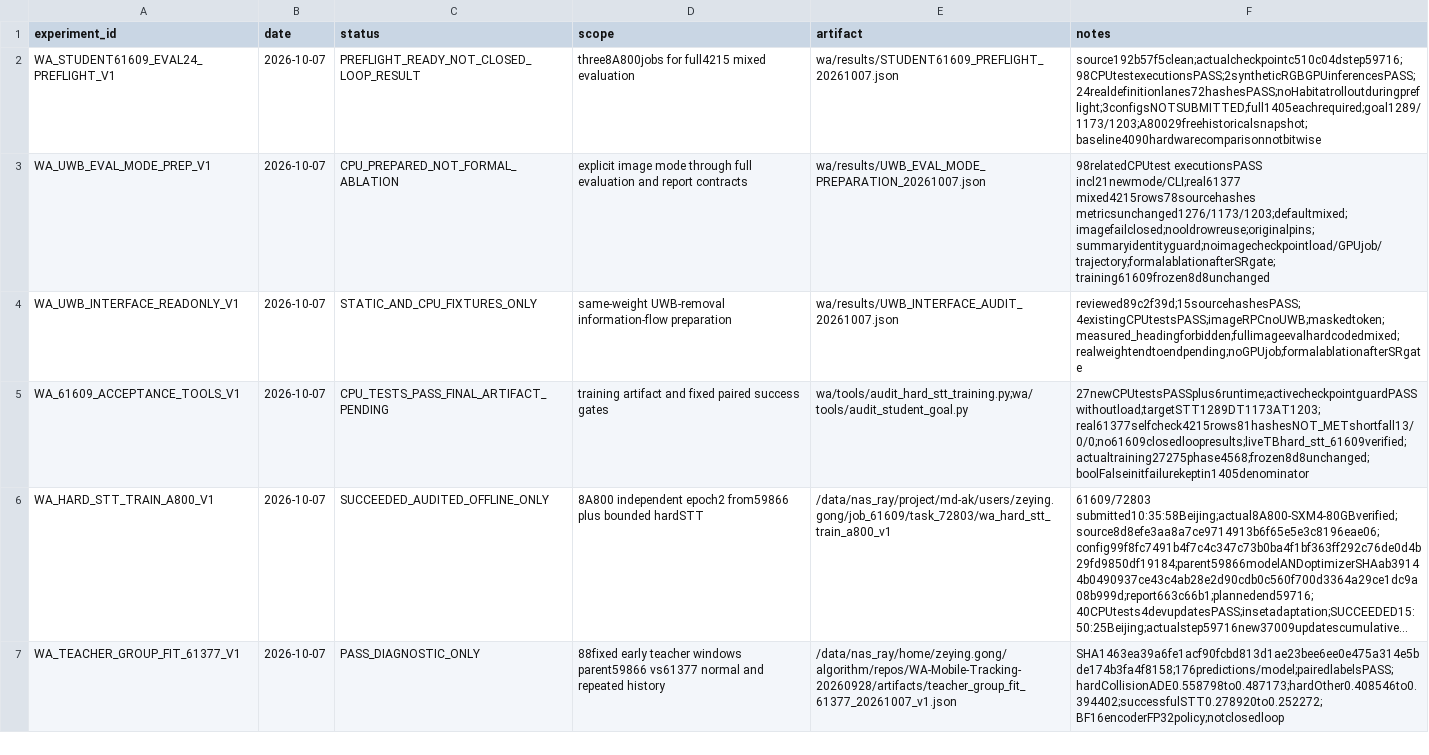
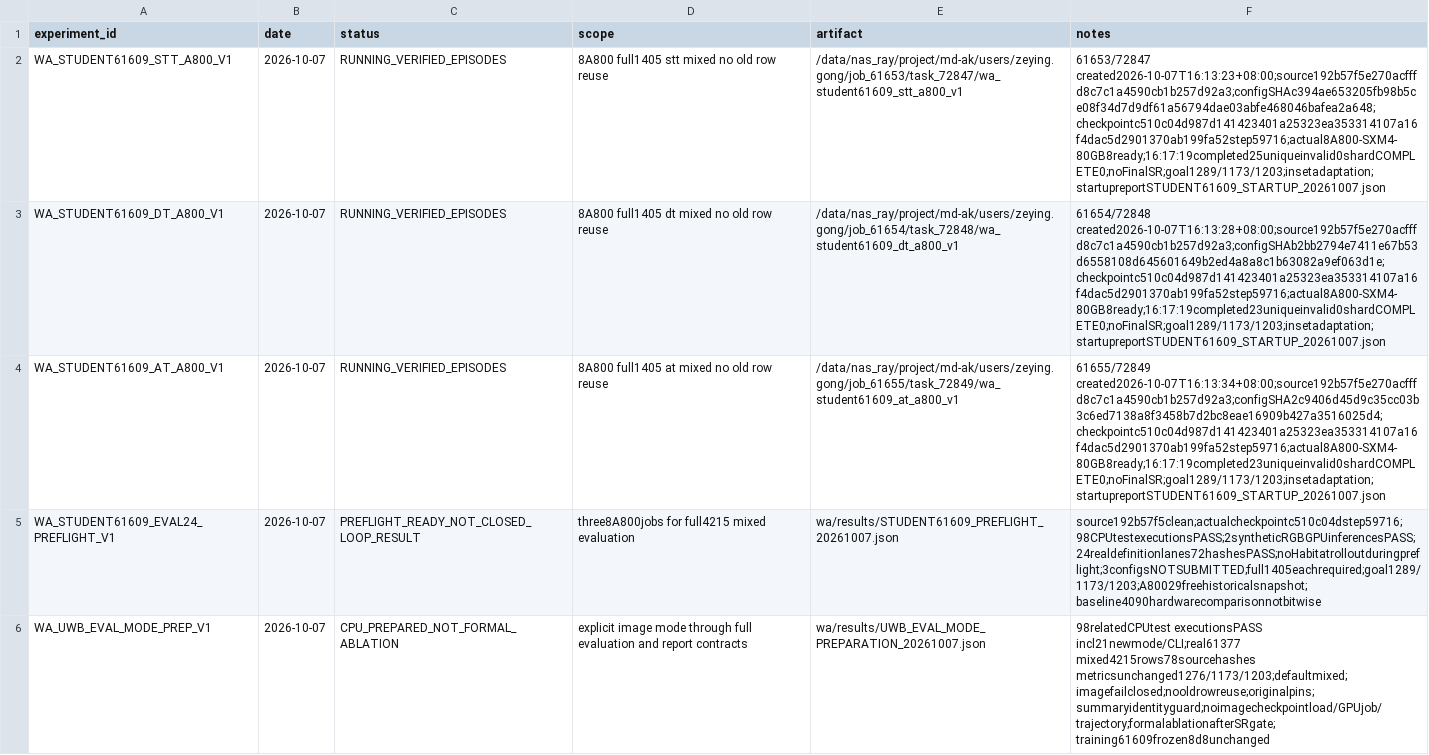
Before and after one commit to Zeying-Gong/OmTrackVLA, a CSV file: EXPERIMENTS.csv, drawn as a sheet; only a part is shown; the shorter side is filled out with more unchanged rows; long unchanged cells end in …; the diff names each change by its address in the sheet, - before the commit and + after, or states it on an @@ line.

```diff
--- a/EXPERIMENTS.csv
+++ b/EXPERIMENTS.csv
+row 2: WA_STUDENT61609_STT_A800_V1 | 2026-10-07 | RUNNING_VERIFIED_EPISODES | 8A800 full1405 stt mixed no old row reuse | /data/nas_ray/project/md-ak/users/zeying.gong/job_61653/task_72847/wa_student61609_stt_a800_v1 | 61653/72847 created2026-10-07T16:13:23+08:00;source192b57f5e270acfffd8c7c1a4590cb1b257d92a3;configSHAc394ae653205fb98b5ce08f34d7d9df61a56794dae03abfe468046bafea2a648;checkpointc510c04d987d141423401a25323ea353314107a16f4dac5d2901370ab199fa52step59716;actual8A800-SXM4-80GB8ready;16:17:19completed25uniqueinvalid0shardCOMPLETE0;noFinalSR;goal1289/1173/1203;insetadaptation;startupreportSTUDENT61609_STARTUP_20261007.json
+row 3: WA_STUDENT61609_DT_A800_V1 | 2026-10-07 | RUNNING_VERIFIED_EPISODES | 8A800 full1405 dt mixed no old row reuse | /data/nas_ray/project/md-ak/users/zeying.gong/job_61654/task_72848/wa_student61609_dt_a800_v1 | 61654/72848 created2026-10-07T16:13:28+08:00;source192b57f5e270acfffd8c7c1a4590cb1b257d92a3;configSHAb2bb2794e7411e67b53d6558108d645601649b2ed4a8a8c1b63082a9ef063d1e;checkpointc510c04d987d141423401a25323ea353314107a16f4dac5d2901370ab199fa52step59716;actual8A800-SXM4-80GB8ready;16:17:19completed23uniqueinvalid0shardCOMPLETE0;noFinalSR;goal1289/1173/1203;insetadaptation;startupreportSTUDENT61609_STARTUP_20261007.json
+row 4: WA_STUDENT61609_AT_A800_V1 | 2026-10-07 | RUNNING_VERIFIED_EPISODES | 8A800 full1405 at mixed no old row reuse | /data/nas_ray/project/md-ak/users/zeying.gong/job_61655/task_72849/wa_student61609_at_a800_v1 | 61655/72849 created2026-10-07T16:13:34+08:00;source192b57f5e270acfffd8c7c1a4590cb1b257d92a3;configSHA2c9406d45d9c35cc03b3c6ed7138a8f3458b7d2bc8eae16909b427a3516025d4;checkpointc510c04d987d141423401a25323ea353314107a16f4dac5d2901370ab199fa52step59716;actual8A800-SXM4-80GB8ready;16:17:19completed23uniqueinvalid0shardCOMPLETE0;noFinalSR;goal1289/1173/1203;insetadaptation;startupreportSTUDENT61609_STARTUP_20261007.json
```
Also changed, not shown: 4 other files.
